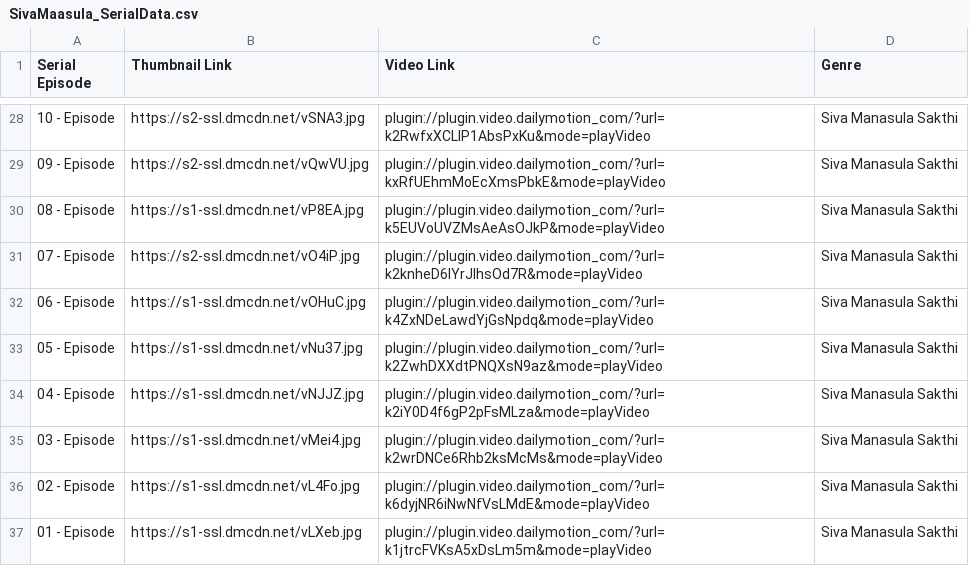
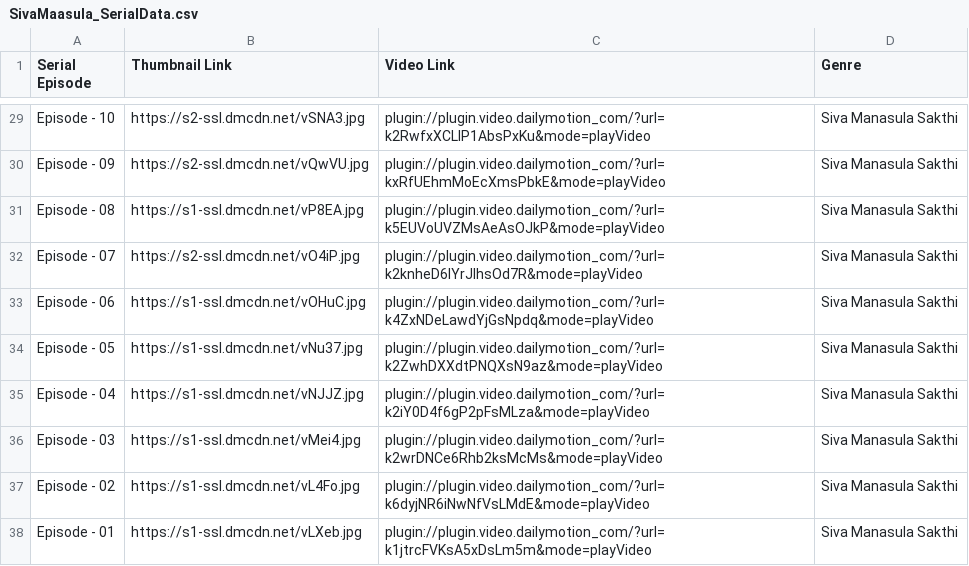
Before and after one commit to pravanjam/TamilSerialz, a CSV file: SivaMaasula_SerialData.csv, drawn as a sheet; only a part is shown, gaps mark what is left out; the diff covers the shown part only.

```diff
--- a/SivaMaasula_SerialData.csv
+++ b/SivaMaasula_SerialData.csv
@@ -28,10 +29,10 @@ Serial Episode, Thumbnail Link, Video Link, Genre
-10 - Episode,https://s2-ssl.dmcdn.net/vSNA3.jpg,plugin://plugin.video.dailymotion_com/?url=k2RwfxXCLlP1AbsPxKu&mode=playVideo,Siva Manasula Sakthi
-09 - Episode,https://s2-ssl.dmcdn.net/vQwVU.jpg,plugin://plugin.video.dailymotion_com/?url=kxRfUEhmMoEcXmsPbkE&mode=playVideo,Siva Manasula Sakthi
-08 - Episode,https://s1-ssl.dmcdn.net/vP8EA.jpg,plugin://plugin.video.dailymotion_com/?url=k5EUVoUVZMsAeAsOJkP&mode=playVideo,Siva Manasula Sakthi
-07 - Episode,https://s2-ssl.dmcdn.net/vO4iP.jpg,plugin://plugin.video.dailymotion_com/?url=k2knheD6lYrJlhsOd7R&mode=playVideo,Siva Manasula Sakthi
-06 - Episode,https://s1-ssl.dmcdn.net/vOHuC.jpg,plugin://plugin.video.dailymotion_com/?url=k4ZxNDeLawdYjGsNpdq&mode=playVideo,Siva Manasula Sakthi
-05 - Episode,https://s1-ssl.dmcdn.net/vNu37.jpg,plugin://plugin.video.dailymotion_com/?url=k2ZwhDXXdtPNQXsN9az&mode=playVideo,Siva Manasula Sakthi
-04 - Episode,https://s1-ssl.dmcdn.net/vNJJZ.jpg,plugin://plugin.video.dailymotion_com/?url=k2iY0D4f6gP2pFsMLza&mode=playVideo,Siva Manasula Sakthi
-03 - Episode,https://s1-ssl.dmcdn.net/vMei4.jpg,plugin://plugin.video.dailymotion_com/?url=k2wrDNCe6Rhb2ksMcMs&mode=playVideo,Siva Manasula Sakthi
-02 - Episode,https://s1-ssl.dmcdn.net/vL4Fo.jpg,plugin://plugin.video.dailymotion_com/?url=k6dyjNR6iNwNfVsLMdE&mode=playVideo,Siva Manasula Sakthi
-01 - Episode,https://s1-ssl.dmcdn.net/vLXeb.jpg,plugin://plugin.video.dailymotion_com/?url=k1jtrcFVKsA5xDsLm5m&mode=playVideo,Siva Manasula Sakthi
+Episode - 10,https://s2-ssl.dmcdn.net/vSNA3.jpg,plugin://plugin.video.dailymotion_com/?url=k2RwfxXCLlP1AbsPxKu&mode=playVideo,Siva Manasula Sakthi
+Episode - 09,https://s2-ssl.dmcdn.net/vQwVU.jpg,plugin://plugin.video.dailymotion_com/?url=kxRfUEhmMoEcXmsPbkE&mode=playVideo,Siva Manasula Sakthi
+Episode - 08,https://s1-ssl.dmcdn.net/vP8EA.jpg,plugin://plugin.video.dailymotion_com/?url=k5EUVoUVZMsAeAsOJkP&mode=playVideo,Siva Manasula Sakthi
+Episode - 07,https://s2-ssl.dmcdn.net/vO4iP.jpg,plugin://plugin.video.dailymotion_com/?url=k2knheD6lYrJlhsOd7R&mode=playVideo,Siva Manasula Sakthi
+Episode - 06,https://s1-ssl.dmcdn.net/vOHuC.jpg,plugin://plugin.video.dailymotion_com/?url=k4ZxNDeLawdYjGsNpdq&mode=playVideo,Siva Manasula Sakthi
+Episode - 05,https://s1-ssl.dmcdn.net/vNu37.jpg,plugin://plugin.video.dailymotion_com/?url=k2ZwhDXXdtPNQXsN9az&mode=playVideo,Siva Manasula Sakthi
+Episode - 04,https://s1-ssl.dmcdn.net/vNJJZ.jpg,plugin://plugin.video.dailymotion_com/?url=k2iY0D4f6gP2pFsMLza&mode=playVideo,Siva Manasula Sakthi
+Episode - 03,https://s1-ssl.dmcdn.net/vMei4.jpg,plugin://plugin.video.dailymotion_com/?url=k2wrDNCe6Rhb2ksMcMs&mode=playVideo,Siva Manasula Sakthi
+Episode - 02,https://s1-ssl.dmcdn.net/vL4Fo.jpg,plugin://plugin.video.dailymotion_com/?url=k6dyjNR6iNwNfVsLMdE&mode=playVideo,Siva Manasula Sakthi
+Episode - 01,https://s1-ssl.dmcdn.net/vLXeb.jpg,plugin://plugin.video.dailymotion_com/?url=k1jtrcFVKsA5xDsLm5m&mode=playVideo,Siva Manasula Sakthi
```
Also changed, not shown: 1 added row and 26 edited cells elsewhere in this file, NaamIruvar_SerialData.csv.
